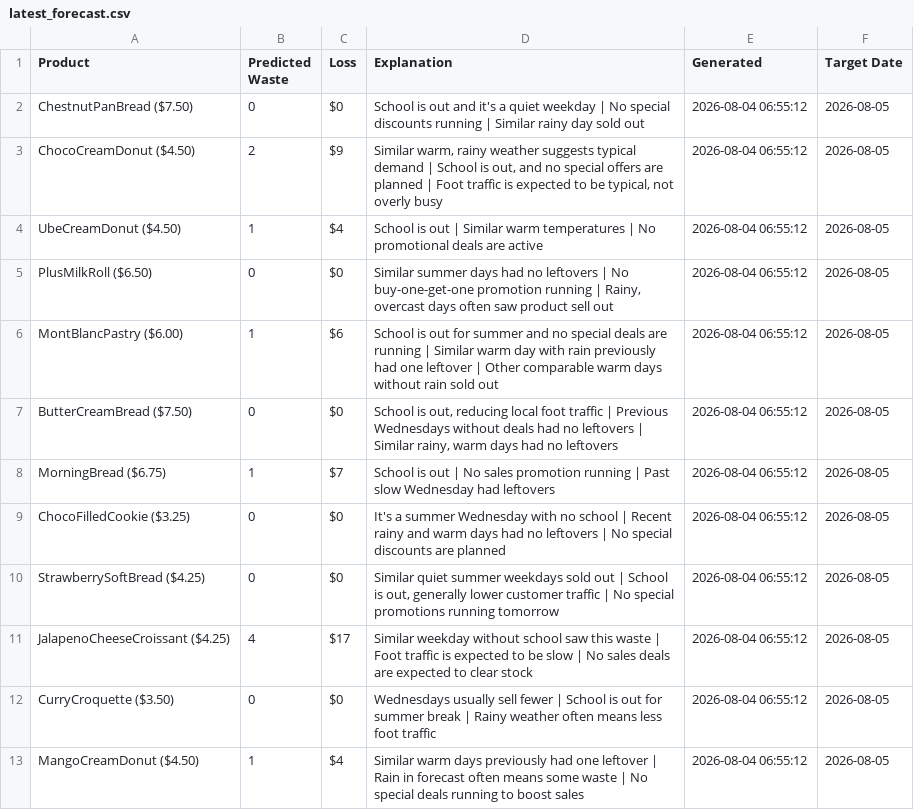
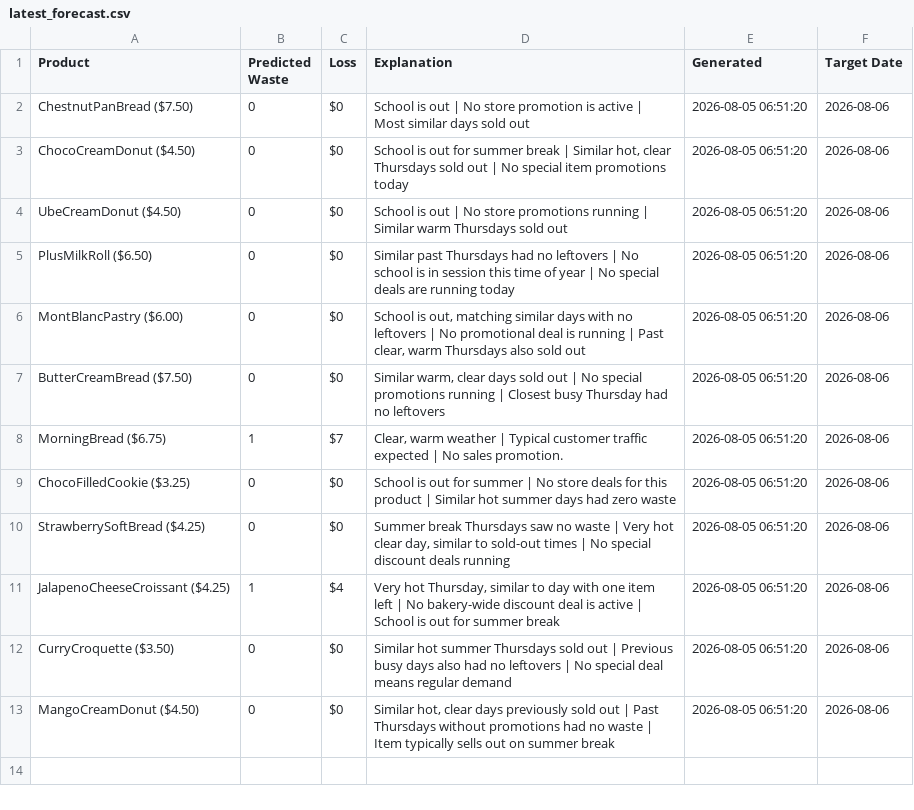
Before and after one commit to nrmcbride/tlj-waste-forecaster, a CSV file: data/latest_forecast.csv, drawn as a sheet.

```diff
--- a/data/latest_forecast.csv
+++ b/data/latest_forecast.csv
@@ -1,13 +1,13 @@
 Product,Predicted Waste,Loss,Explanation,Generated,Target Date
-ChestnutPanBread ($7.50),0,$0,School is out and it's a quiet weekday | No special discounts running | Similar rainy day sold out,2026-08-04 06:55:12,2026-08-05
-ChocoCreamDonut ($4.50),2,$9,"Similar warm, rainy weather suggests typical demand | School is out, and no special offers are planned | Foot traffic is expected to be typical, not overly busy",2026-08-04 06:55:12,2026-08-05
-UbeCreamDonut ($4.50),1,$4,School is out | Similar warm temperatures | No promotional deals are active,2026-08-04 06:55:12,2026-08-05
-PlusMilkRoll ($6.50),0,$0,"Similar summer days had no leftovers | No buy-one-get-one promotion running | Rainy, overcast days often saw product sell out",2026-08-04 06:55:12,2026-08-05
-MontBlancPastry ($6.00),1,$6,School is out for summer and no special deals are running | Similar warm day with rain previously had one leftover | Other comparable warm days without rain sold out,2026-08-04 06:55:12,2026-08-05
-ButterCreamBread ($7.50),0,$0,"School is out, reducing local foot traffic | Previous Wednesdays without deals had no leftovers | Similar rainy, warm days had no leftovers",2026-08-04 06:55:12,2026-08-05
-MorningBread ($6.75),1,$7,School is out | No sales promotion running | Past slow Wednesday had leftovers,2026-08-04 06:55:12,2026-08-05
-ChocoFilledCookie ($3.25),0,$0,It's a summer Wednesday with no school | Recent rainy and warm days had no leftovers | No special discounts are planned,2026-08-04 06:55:12,2026-08-05
-StrawberrySoftBread ($4.25),0,$0,"Similar quiet summer weekdays sold out | School is out, generally lower customer traffic | No special promotions running tomorrow",2026-08-04 06:55:12,2026-08-05
-JalapenoCheeseCroissant ($4.25),4,$17,Similar weekday without school saw this waste | Foot traffic is expected to be slow | No sales deals are expected to clear stock,2026-08-04 06:55:12,2026-08-05
-CurryCroquette ($3.50),0,$0,Wednesdays usually sell fewer | School is out for summer break | Rainy weather often means less foot traffic,2026-08-04 06:55:12,2026-08-05
-MangoCreamDonut ($4.50),1,$4,Similar warm days previously had one leftover | Rain in forecast often means some waste | No special deals running to boost sales,2026-08-04 06:55:12,2026-08-05
+ChestnutPanBread ($7.50),0,$0,School is out | No store promotion is active | Most similar days sold out,2026-08-05 06:51:20,2026-08-06
+ChocoCreamDonut ($4.50),0,$0,"School is out for summer break | Similar hot, clear Thursdays sold out | No special item promotions today",2026-08-05 06:51:20,2026-08-06
+UbeCreamDonut ($4.50),0,$0,School is out | No store promotions running | Similar warm Thursdays sold out,2026-08-05 06:51:20,2026-08-06
+PlusMilkRoll ($6.50),0,$0,Similar past Thursdays had no leftovers | No school is in session this time of year | No special deals are running today,2026-08-05 06:51:20,2026-08-06
+MontBlancPastry ($6.00),0,$0,"School is out, matching similar days with no leftovers | No promotional deal is running | Past clear, warm Thursdays also sold out",2026-08-05 06:51:20,2026-08-06
+ButterCreamBread ($7.50),0,$0,"Similar warm, clear days sold out | No special promotions running | Closest busy Thursday had no leftovers",2026-08-05 06:51:20,2026-08-06
+MorningBread ($6.75),1,$7,"Clear, warm weather | Typical customer traffic expected | No sales promotion.",2026-08-05 06:51:20,2026-08-06
+ChocoFilledCookie ($3.25),0,$0,School is out for summer | No store deals for this product | Similar hot summer days had zero waste,2026-08-05 06:51:20,2026-08-06
+StrawberrySoftBread ($4.25),0,$0,"Summer break Thursdays saw no waste | Very hot clear day, similar to sold-out times | No special discount deals running",2026-08-05 06:51:20,2026-08-06
+JalapenoCheeseCroissant ($4.25),1,$4,"Very hot Thursday, similar to day with one item left | No bakery-wide discount deal is active | School is out for summer break",2026-08-05 06:51:20,2026-08-06
+CurryCroquette ($3.50),0,$0,Similar hot summer Thursdays sold out | Previous busy days also had no leftovers | No special deal means regular demand,2026-08-05 06:51:20,2026-08-06
+MangoCreamDonut ($4.50),0,$0,"Similar hot, clear days previously sold out | Past Thursdays without promotions had no waste | Item typically sells out on summer break",2026-08-05 06:51:20,2026-08-06
```
